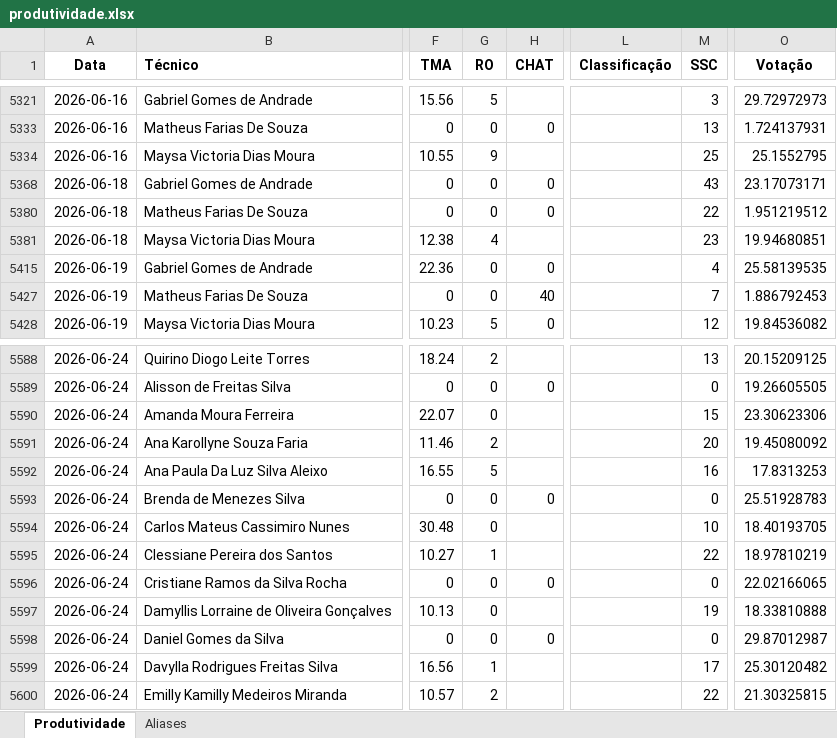
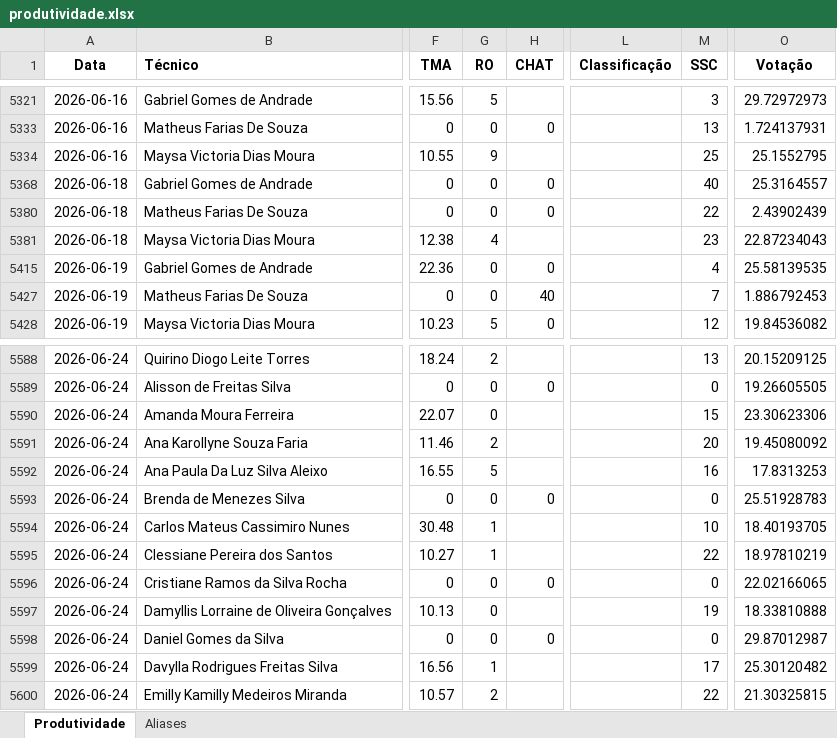
Before and after one commit to supervisaofolha-cmyk/painel-produtividade, an Excel workbook: produtividade.xlsx, sheet Produtividade, drawn as a sheet; only a part is shown, gaps mark what is left out; values as stored, in another font and other column widths than the file's, no borders; the diff names each change by its address in the sheet, - before the commit and + after, or states it on an @@ line.

```diff
--- a/produtividade.xlsx (sheet Produtividade)
+++ b/produtividade.xlsx (sheet Produtividade)
-M5368 (SSC): 43
+M5368 (SSC): 40
-O5368 (Votação): 23.17073171
+O5368 (Votação): 25.3164557
-O5380 (Votação): 1.951219512
+O5380 (Votação): 2.43902439
-O5381 (Votação): 19.94680851
+O5381 (Votação): 22.87234043
-G5594 (RO): 0
+G5594 (RO): 1
```
Also changed, not shown: hidden cells, produtividade_backup.xlsx.
